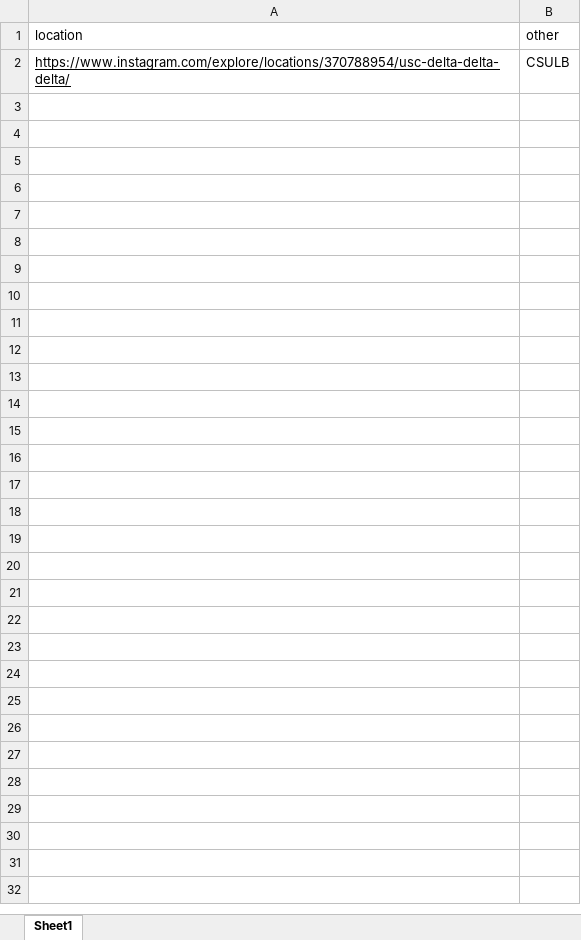
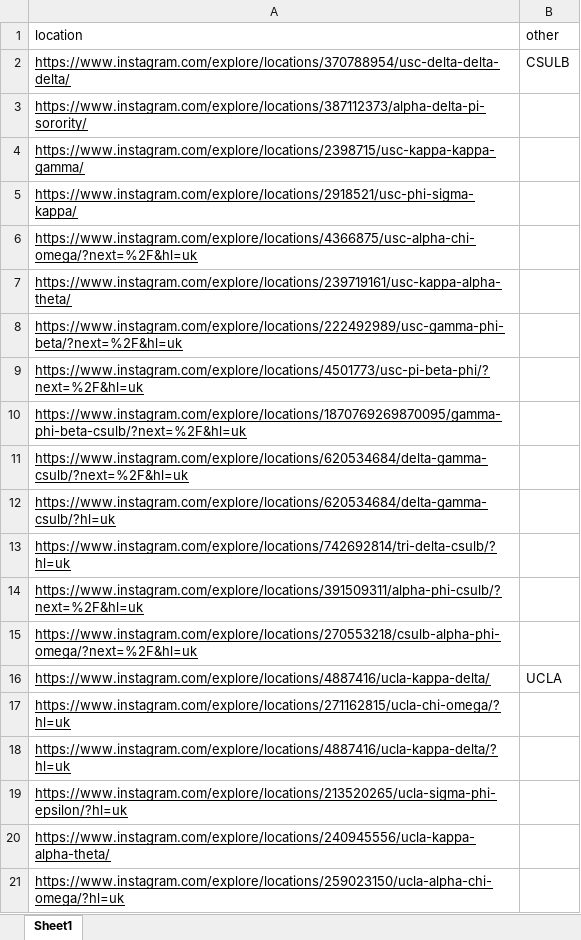
Before and after one commit to Ehsan-U/Instagram, an Excel workbook: locations.xlsx, sheet Sheet1, drawn as a sheet; only a part is shown; values as stored, in another font and other column widths than the file's, no borders; the diff covers the shown part only; the diff names each change by its address in the sheet, - before the commit and + after, or states it on an @@ line.

Commit message:
stable

```diff
--- a/locations.xlsx (sheet Sheet1)
+++ b/locations.xlsx (sheet Sheet1)
+row 3: https://www.instagram.com/explore/locations/387112373/alpha-delta-pi-sorority/
+row 4: https://www.instagram.com/explore/locations/2398715/usc-kappa-kappa-gamma/
+row 5: https://www.instagram.com/explore/locations/2918521/usc-phi-sigma-kappa/
+row 6: https://www.instagram.com/explore/locations/4366875/usc-alpha-chi-omega/?next=%2F&hl=uk
+row 7: https://www.instagram.com/explore/locations/239719161/usc-kappa-alpha-theta/
+row 8: https://www.instagram.com/explore/locations/222492989/usc-gamma-phi-beta/?next=%2F&hl=uk
+row 9: https://www.instagram.com/explore/locations/4501773/usc-pi-beta-phi/?next=%2F&hl=uk
+row 10: https://www.instagram.com/explore/locations/1870769269870095/gamma-phi-beta-csulb/?next=%2F&hl=uk
+row 11: https://www.instagram.com/explore/locations/620534684/delta-gamma-csulb/?next=%2F&hl=uk
+row 12: https://www.instagram.com/explore/locations/620534684/delta-gamma-csulb/?hl=uk
+row 13: https://www.instagram.com/explore/locations/742692814/tri-delta-csulb/?hl=uk
+row 14: https://www.instagram.com/explore/locations/391509311/alpha-phi-csulb/?next=%2F&hl=uk
+row 15: https://www.instagram.com/explore/locations/270553218/csulb-alpha-phi-omega/?next=%2F&hl=uk
+row 16: https://www.instagram.com/explore/locations/4887416/ucla-kappa-delta/ | UCLA
+row 17: https://www.instagram.com/explore/locations/271162815/ucla-chi-omega/?hl=uk
+row 18: https://www.instagram.com/explore/locations/4887416/ucla-kappa-delta/?hl=uk
+row 19: https://www.instagram.com/explore/locations/213520265/ucla-sigma-phi-epsilon/?hl=uk
+row 20: https://www.instagram.com/explore/locations/240945556/ucla-kappa-alpha-theta/
+row 21: https://www.instagram.com/explore/locations/259023150/ucla-alpha-chi-omega/?hl=uk
```
Also changed, not shown: 46 added rows elsewhere in this sheet.
